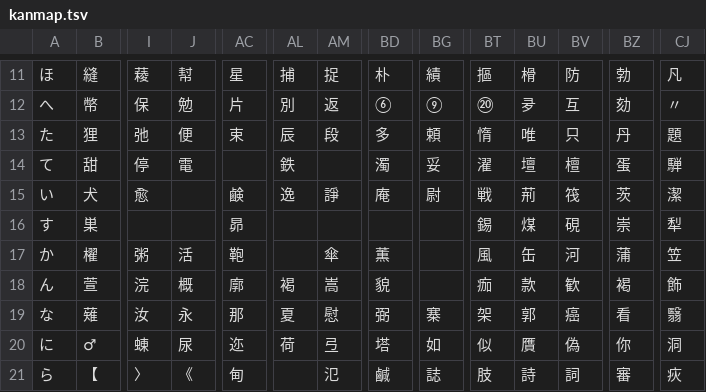
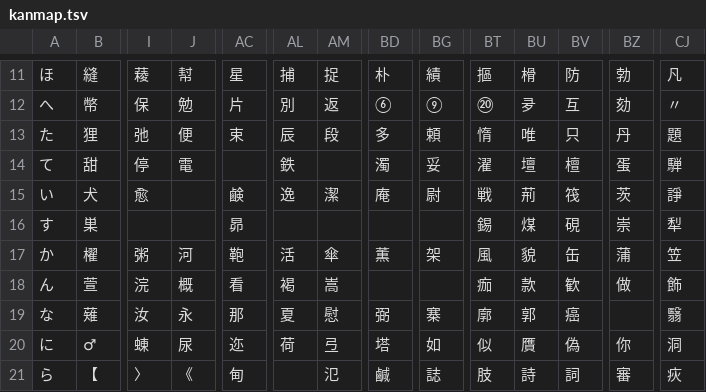
Before and after one commit to ooblog/LTsv9kantray, a TSV file: kanmap.tsv, drawn as a sheet; only a part is shown, gaps mark what is left out; the diff names each change by its address in the sheet, - before the commit and + after, or states it on an @@ line.

```diff
--- a/kanmap.tsv
+++ b/kanmap.tsv
-AM15: 諍
+AM15: 潔
-CJ15: 潔
+CJ15: 諍
-J17: 活
+J17: 河
-AL17: (empty)
+AL17: 活
-BG17: (empty)
+BG17: 架
-BU17: 缶
+BU17: 貌
-BV17: 河
+BV17: 缶
-AC18: 廓
+AC18: 看
-BD18: 貌
+BD18: (empty)
-BZ18: 褐
+BZ18: 做
-BT19: 架
+BT19: 廓
-BZ19: 看
+BZ19: (empty)
```
Also changed, not shown: kanchar.tsv, kantray.tsv, 3 other files.
